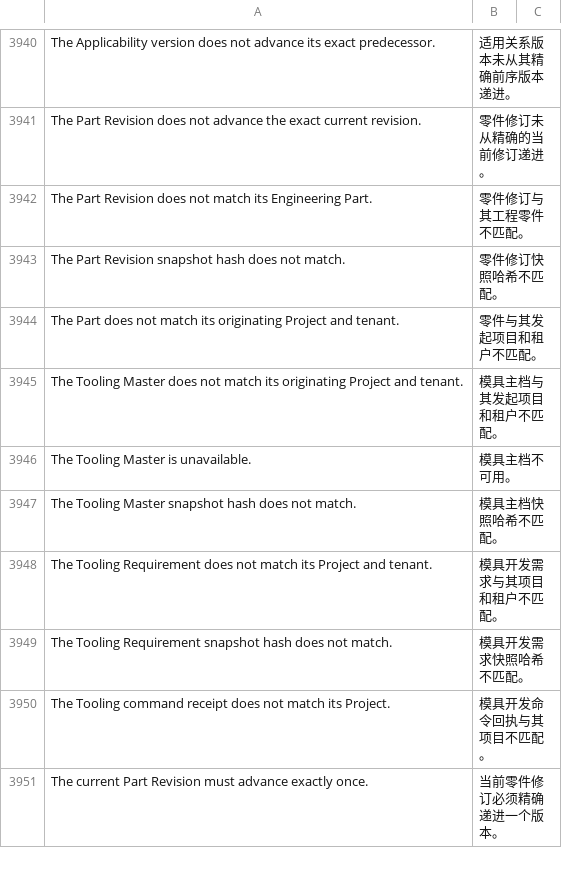
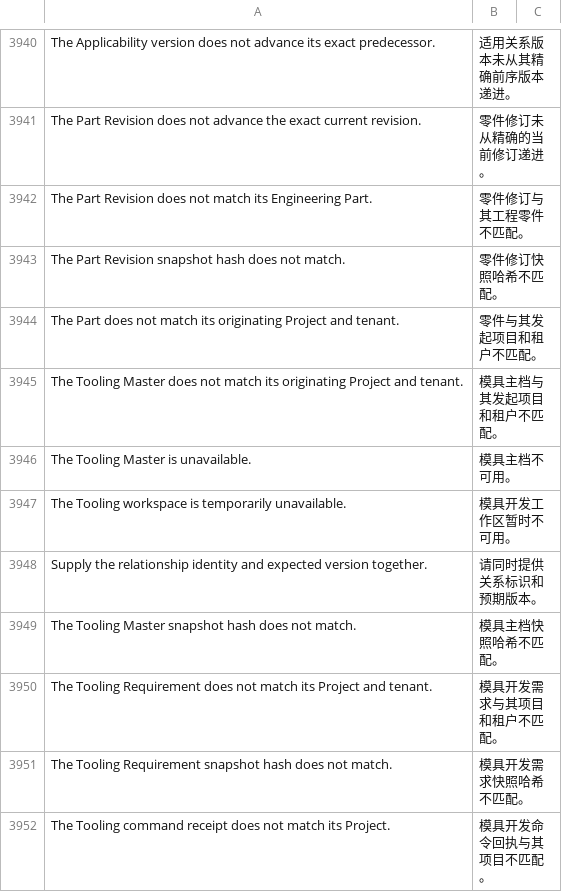
Before and after one commit to kaibowang-hash/jce_npi, a CSV file: apps/npi_core/npi_core/translations/zh.csv, drawn as a sheet; only a part is shown, gaps mark what is left out; the shorter side is filled out with more unchanged rows.

```diff
--- a/apps/npi_core/npi_core/translations/zh.csv
+++ b/apps/npi_core/npi_core/translations/zh.csv
@@ -3946,2 +3946,4 @@ The Tooling Master does not match its originating Project and tenant.,模具主
 The Tooling Master is unavailable.,模具主档不可用。
+The Tooling workspace is temporarily unavailable.,模具开发工作区暂时不可用。
+Supply the relationship identity and expected version together.,请同时提供关系标识和预期版本。
 The Tooling Master snapshot hash does not match.,模具主档快照哈希不匹配。
```
Also changed, not shown: apps/npi_core/npi_core/translations/zh-TW.csv, 13 other files.
